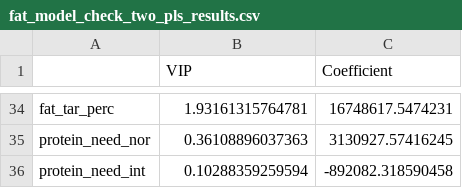
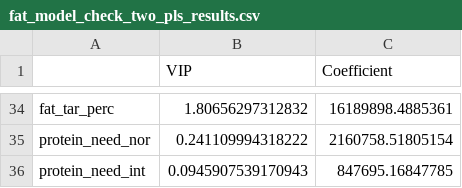
Before and after one commit to szmoe/Nutritional_Self-reliance_Vs._Guided_Personalized_Nutrition, a CSV file: results_Calorie/fat_model_check_two_pls_results.csv, drawn as a sheet; only a part is shown, gaps mark what is left out; the diff covers the shown part only.

```diff
--- a/results_Calorie/fat_model_check_two_pls_results.csv
+++ b/results_Calorie/fat_model_check_two_pls_results.csv
@@ -34,3 +34,3 @@
-"fat_tar_perc",1.93161315764781,16748617.5474231
-"protein_need_nor",0.36108896037363,3130927.57416245
-"protein_need_int",0.10288359259594,-892082.318590458
+"fat_tar_perc",1.80656297312832,16189898.4885361
+"protein_need_nor",0.241109994318222,2160758.51805154
+"protein_need_int",0.0945907539170943,847695.16847785
```
Also changed, not shown: 64 edited cells elsewhere in this file, results_Calorie/carb_need_gram_female_pls_results.csv, results_Calorie/mcSimulationResults.csv, 55 other files.
